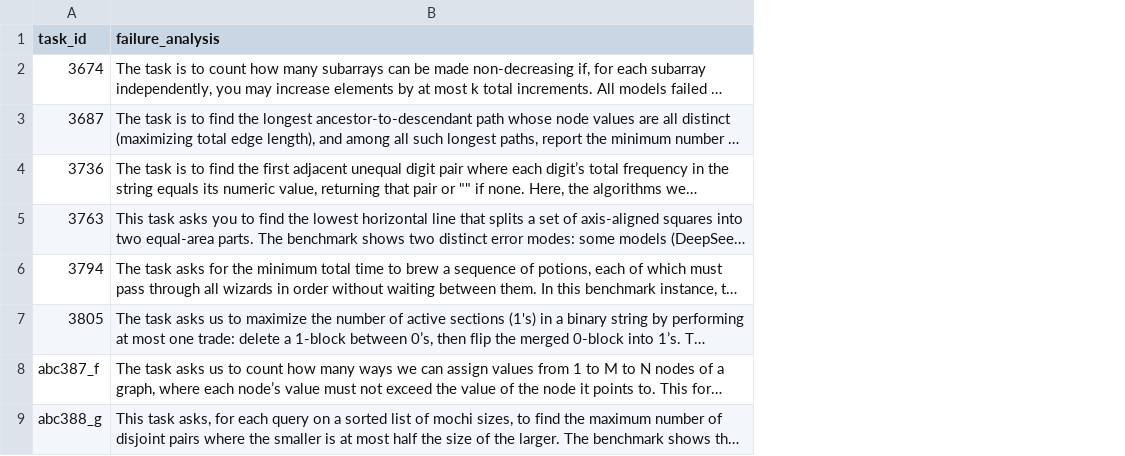
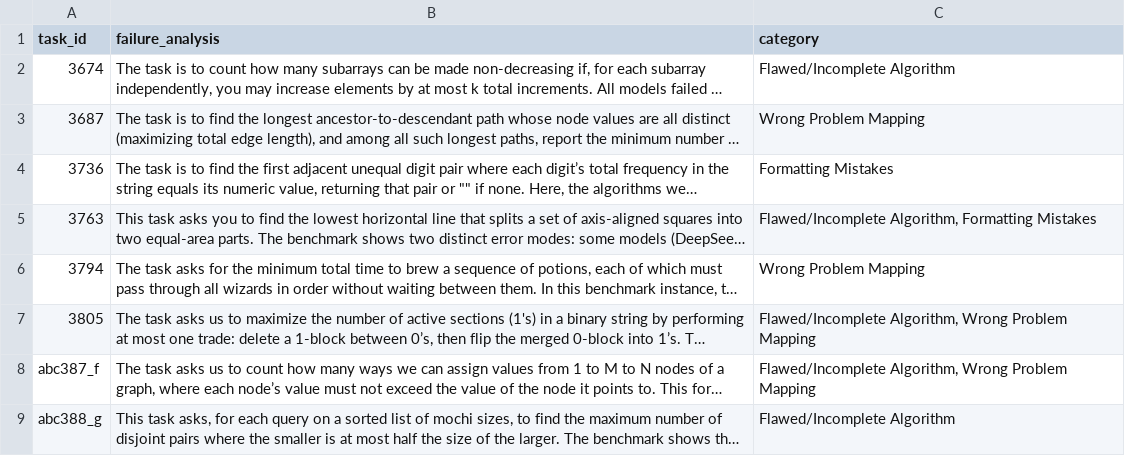
Before and after one commit to breath24/FailureBench, a CSV file: failure-inspection/LiveCodeBench.csv, drawn as a sheet; only a part is shown; long unchanged cells end in …; the diff names each change by its address in the sheet, - before the commit and + after, or states it on an @@ line.

Commit message:
Update failure analysis CSVs with adding categories

```diff
--- a/failure-inspection/LiveCodeBench.csv
+++ b/failure-inspection/LiveCodeBench.csv
+column C (category), rows 2-9: Flawed/Incomplete Algorithm | Wrong Problem Mapping | Formatting Mistakes | Flawed/Incomplete Algorithm, Formatting Mistakes | Wrong Problem Mapping | Flawed/Incomplete Algorithm, Wrong Problem Mapping | Flawed/Incomplete Algorithm, Wrong Problem Mapping | Flawed/Incomplete Algorithm
```
Also changed, not shown: failure-inspection/BCB-Hard.csv, failure-inspection/HumanEval.csv, 1 other file.
